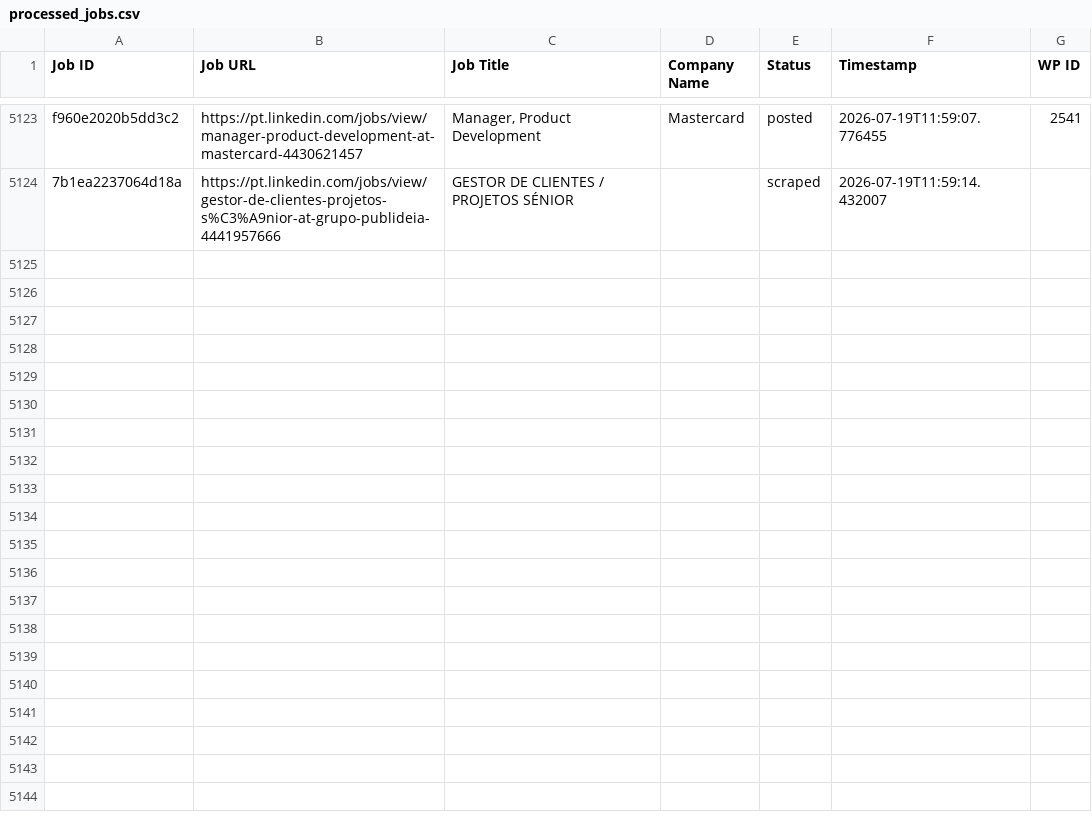
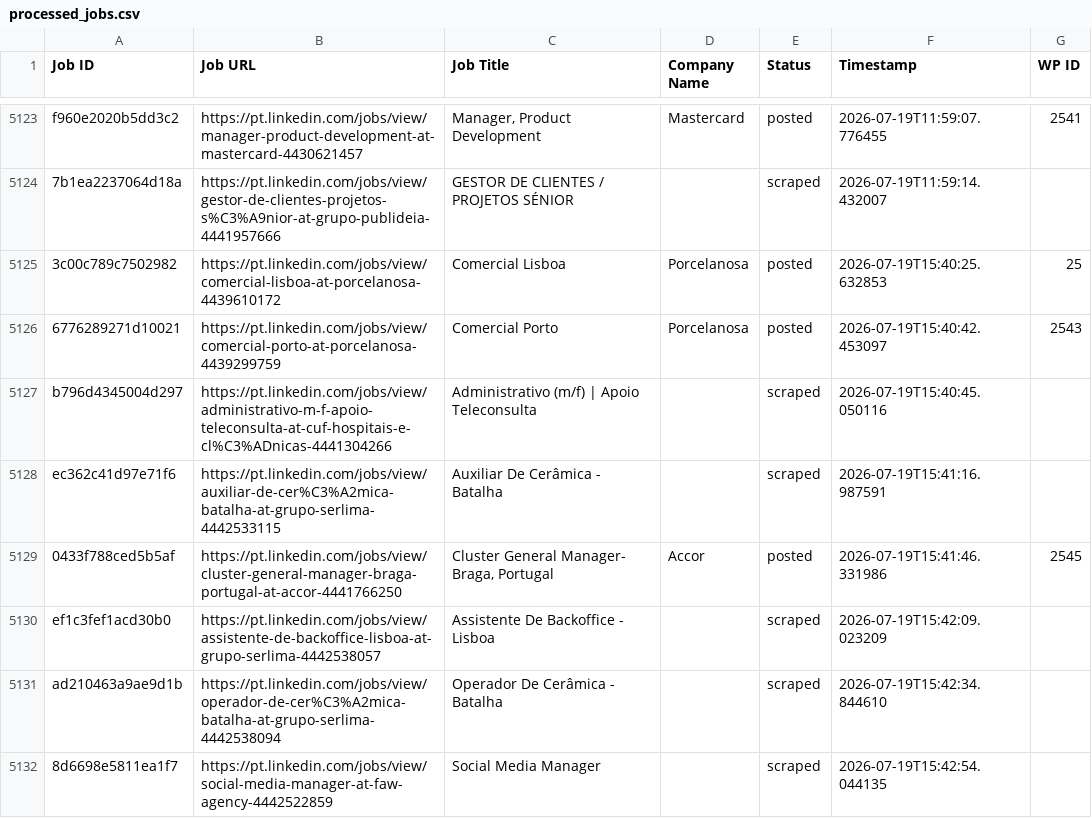
Before and after one commit to innovationinc2000/pt, a CSV file: processed_jobs.csv, drawn as a sheet; only a part is shown, gaps mark what is left out; the diff covers the shown part only; the diff names each change by its address in the sheet, - before the commit and + after, or states it on an @@ line.

```diff
--- a/processed_jobs.csv
+++ b/processed_jobs.csv
+row 5125: 3c00c789c7502982 | https://pt.linkedin.com/jobs/view/comercial-lisboa-at-porcelanosa-4439610172 | Comercial Lisboa | Porcelanosa | posted | 2026-07-19T15:40:25.632853 | 25
+row 5126: 6776289271d10021 | https://pt.linkedin.com/jobs/view/comercial-porto-at-porcelanosa-4439299759 | Comercial Porto | Porcelanosa | posted | 2026-07-19T15:40:42.453097 | 2543
+row 5127: b796d4345004d297 | https://pt.linkedin.com/jobs/view/administrativo-m-f-apoio-teleconsulta-at-cuf-hospitais-e-cl%C3%ADnicas-4441304266 | Administrativo (m/f) | Apoio Teleconsulta |  | scraped | 2026-07-19T15:40:45.050116
+row 5128: ec362c41d97e71f6 | https://pt.linkedin.com/jobs/view/auxiliar-de-cer%C3%A2mica-batalha-at-grupo-serlima-4442533115 | Auxiliar De Cerâmica - Batalha |  | scraped | 2026-07-19T15:41:16.987591
+row 5129: 0433f788ced5b5af | https://pt.linkedin.com/jobs/view/cluster-general-manager-braga-portugal-at-accor-4441766250 | Cluster General Manager- Braga, Portugal | Accor | posted | 2026-07-19T15:41:46.331986 | 2545
+row 5130: ef1c3fef1acd30b0 | https://pt.linkedin.com/jobs/view/assistente-de-backoffice-lisboa-at-grupo-serlima-4442538057 | Assistente De Backoffice - Lisboa |  | scraped | 2026-07-19T15:42:09.023209
+row 5131: ad210463a9ae9d1b | https://pt.linkedin.com/jobs/view/operador-de-cer%C3%A2mica-batalha-at-grupo-serlima-4442538094 | Operador De Cerâmica - Batalha |  | scraped | 2026-07-19T15:42:34.844610
+row 5132: 8d6698e5811ea1f7 | https://pt.linkedin.com/jobs/view/social-media-manager-at-faw-agency-4442522859 | Social Media Manager |  | scraped | 2026-07-19T15:42:54.044135
```
Also changed, not shown: 8 added rows elsewhere in this file.
